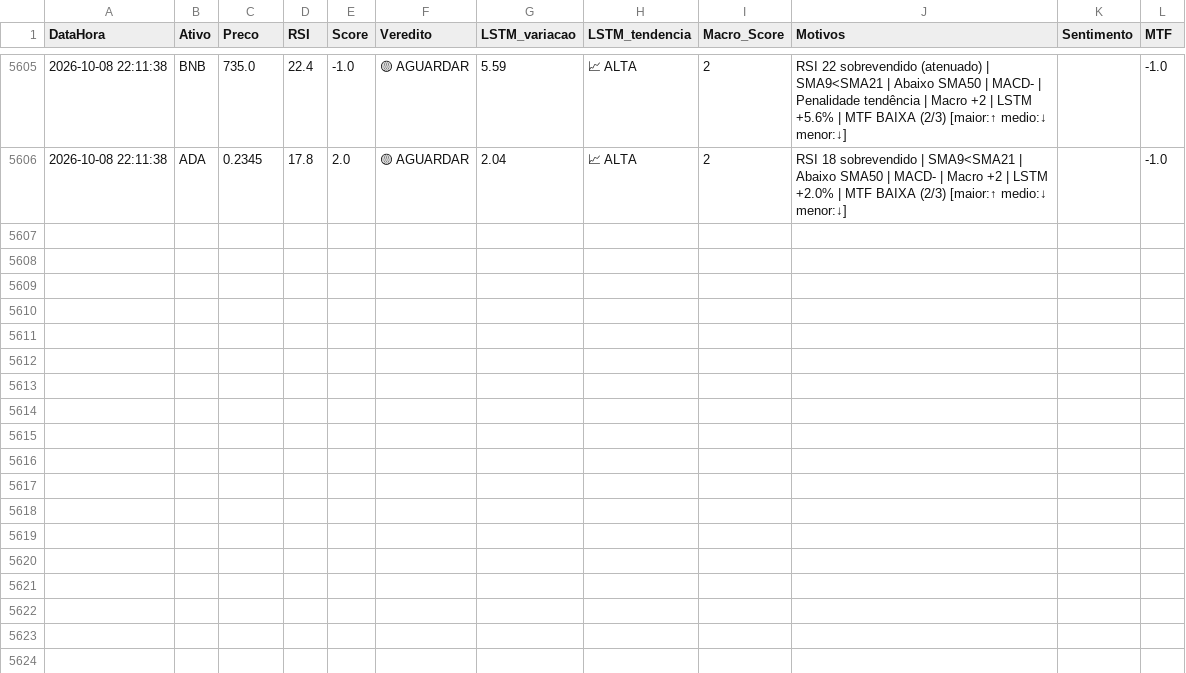
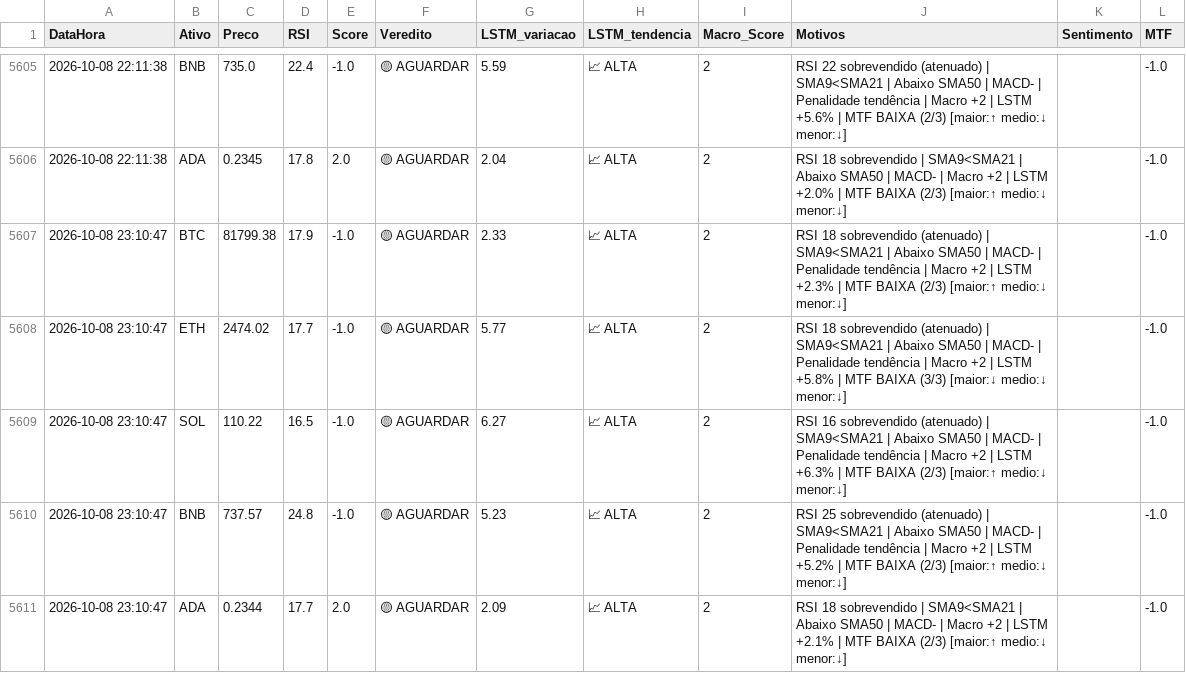
Before and after one commit to Fellipe628/Robo-trader-, a CSV file: historico_sinais.csv, drawn as a sheet; only a part is shown, gaps mark what is left out.

```diff
--- a/historico_sinais.csv
+++ b/historico_sinais.csv
@@ -5606 +5606,6 @@ DataHora,Ativo,Preco,RSI,Score,Veredito,LSTM_variacao,LSTM_tendencia,Macro_Score
 2026-10-08 22:11:38,ADA,0.2345,17.8,2.0,🟡 AGUARDAR,2.04,📈 ALTA,2,RSI 18 sobrevendido | SMA9<SMA21 | Abaixo SMA50 | MACD- | Macro +2 | LSTM +2.0% | MTF BAIXA (2/3) [maior:↑ medio:↓ menor:↓],,-1.0
+2026-10-08 23:10:47,BTC,81799.38,17.9,-1.0,🟡 AGUARDAR,2.33,📈 ALTA,2,RSI 18 sobrevendido (atenuado) | SMA9<SMA21 | Abaixo SMA50 | MACD- | Penalidade tendência | Macro +2 | LSTM +2.3% | MTF BAIXA (2/3) [maior:↑ medio:↓ menor:↓],,-1.0
+2026-10-08 23:10:47,ETH,2474.02,17.7,-1.0,🟡 AGUARDAR,5.77,📈 ALTA,2,RSI 18 sobrevendido (atenuado) | SMA9<SMA21 | Abaixo SMA50 | MACD- | Penalidade tendência | Macro +2 | LSTM +5.8% | MTF BAIXA (3/3) [maior:↓ medio:↓ menor:↓],,-1.0
+2026-10-08 23:10:47,SOL,110.22,16.5,-1.0,🟡 AGUARDAR,6.27,📈 ALTA,2,RSI 16 sobrevendido (atenuado) | SMA9<SMA21 | Abaixo SMA50 | MACD- | Penalidade tendência | Macro +2 | LSTM +6.3% | MTF BAIXA (2/3) [maior:↑ medio:↓ menor:↓],,-1.0
+2026-10-08 23:10:47,BNB,737.57,24.8,-1.0,🟡 AGUARDAR,5.23,📈 ALTA,2,RSI 25 sobrevendido (atenuado) | SMA9<SMA21 | Abaixo SMA50 | MACD- | Penalidade tendência | Macro +2 | LSTM +5.2% | MTF BAIXA (2/3) [maior:↑ medio:↓ menor:↓],,-1.0
+2026-10-08 23:10:47,ADA,0.2344,17.7,2.0,🟡 AGUARDAR,2.09,📈 ALTA,2,RSI 18 sobrevendido | SMA9<SMA21 | Abaixo SMA50 | MACD- | Macro +2 | LSTM +2.1% | MTF BAIXA (2/3) [maior:↑ medio:↓ menor:↓],,-1.0
```
